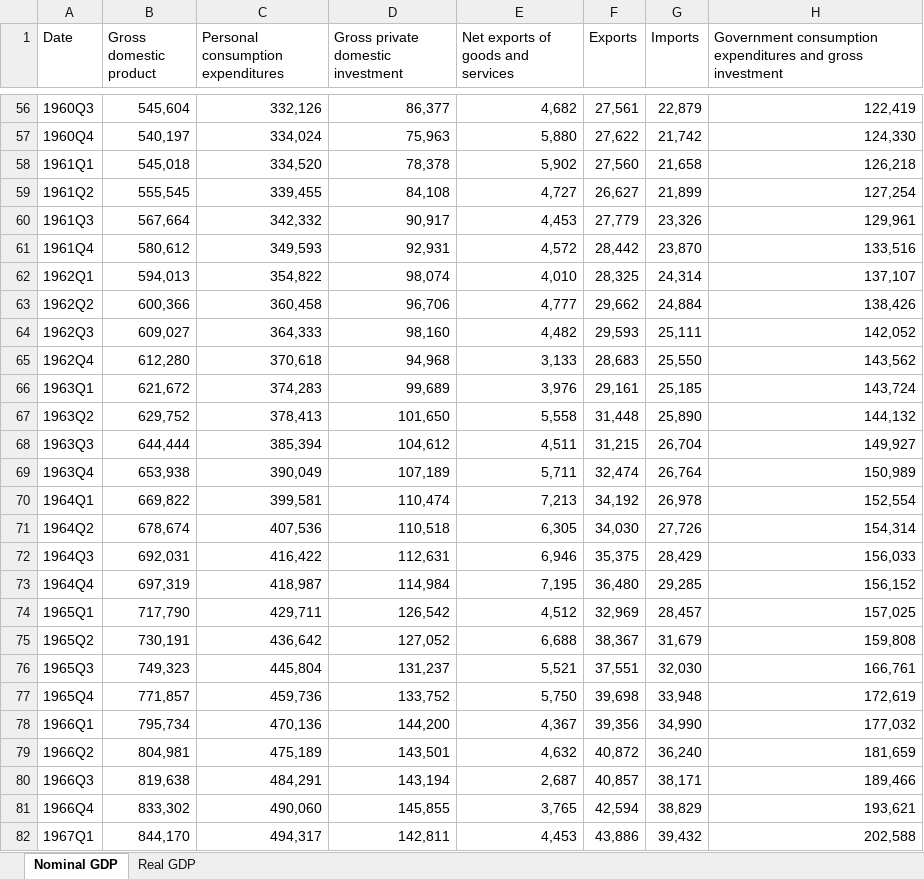
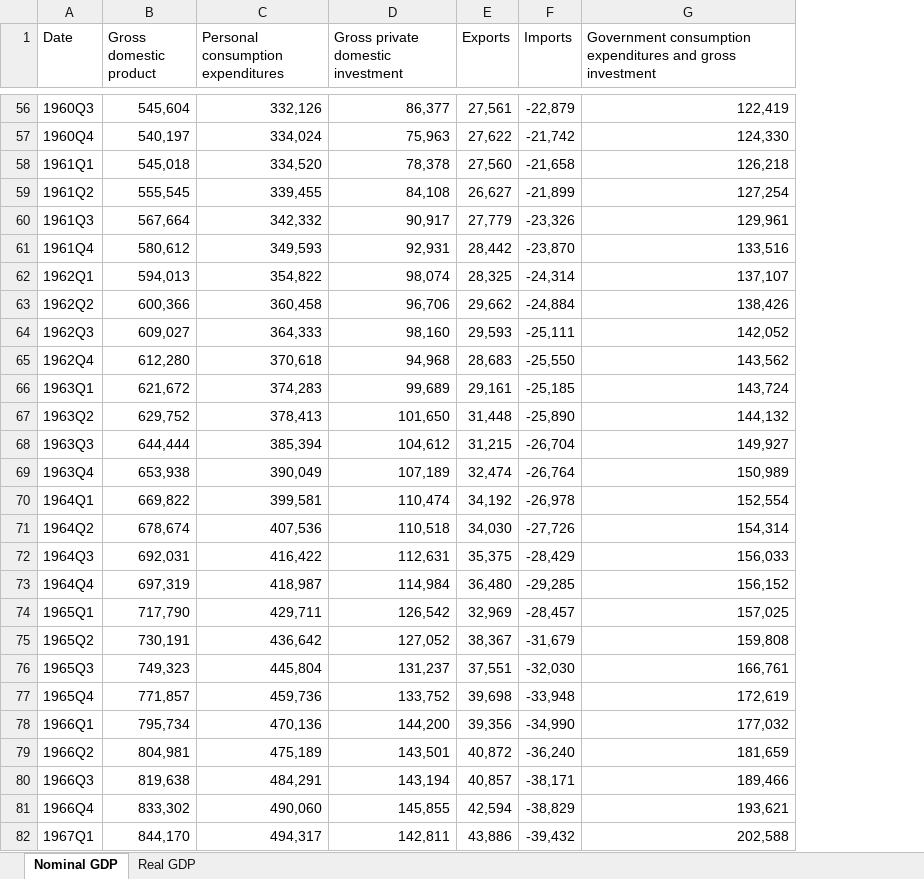
Before and after one commit to matthewdlang18/macroeconomics-course-website, an Excel workbook: course_materials/GDP.xlsx, sheet Nominal GDP, drawn as a sheet; only a part is shown, gaps mark what is left out; values as stored, in another font and other column widths than the file's, no borders; removed rows and columns are numbered as before the commit, all else as after; the diff covers the shown part only; the diff names each change by its address in the sheet, - before the commit and + after, or states it on an @@ line.

```diff
--- a/course_materials/GDP.xlsx (sheet Nominal GDP)
+++ b/course_materials/GDP.xlsx (sheet Nominal GDP)
-column E, row 1: Net exports of goods and services; rows 56-82: 4,682 | 5,880 | 5,902 | 4,727 | 4,453 | 4,572 | 4,010 | 4,777 | 4,482 | 3,133 | 3,976 | 5,558 | 4,511 | 5,711 | 7,213 | 6,305 | 6,946 | 7,195 | 4,512 | 6,688 | 5,521 | 5,750 | 4,367 | 4,632 | 2,687 | 3,765 | 4,453
-F56 (Imports): 22,879
+F56 (Imports): -22,879
-F57 (Imports): 21,742
+F57 (Imports): -21,742
-F58 (Imports): 21,658
+F58 (Imports): -21,658
-F59 (Imports): 21,899
+F59 (Imports): -21,899
-F60 (Imports): 23,326
+F60 (Imports): -23,326
-F61 (Imports): 23,870
+F61 (Imports): -23,870
-F62 (Imports): 24,314
+F62 (Imports): -24,314
-F63 (Imports): 24,884
+F63 (Imports): -24,884
-F64 (Imports): 25,111
+F64 (Imports): -25,111
-F65 (Imports): 25,550
+F65 (Imports): -25,550
-F66 (Imports): 25,185
+F66 (Imports): -25,185
-F67 (Imports): 25,890
+F67 (Imports): -25,890
-F68 (Imports): 26,704
+F68 (Imports): -26,704
-F69 (Imports): 26,764
+F69 (Imports): -26,764
-F70 (Imports): 26,978
+F70 (Imports): -26,978
-F71 (Imports): 27,726
+F71 (Imports): -27,726
-F72 (Imports): 28,429
+F72 (Imports): -28,429
-F73 (Imports): 29,285
+F73 (Imports): -29,285
-F74 (Imports): 28,457
+F74 (Imports): -28,457
-F75 (Imports): 31,679
+F75 (Imports): -31,679
-F76 (Imports): 32,030
+F76 (Imports): -32,030
-F77 (Imports): 33,948
+F77 (Imports): -33,948
-F78 (Imports): 34,990
+F78 (Imports): -34,990
-F79 (Imports): 36,240
+F79 (Imports): -36,240
-F80 (Imports): 38,171
+F80 (Imports): -38,171
-F81 (Imports): 38,829
+F81 (Imports): -38,829
-F82 (Imports): 39,432
+F82 (Imports): -39,432
```
Also changed, not shown: 285 edited cells elsewhere in this sheet, 1 other file.
